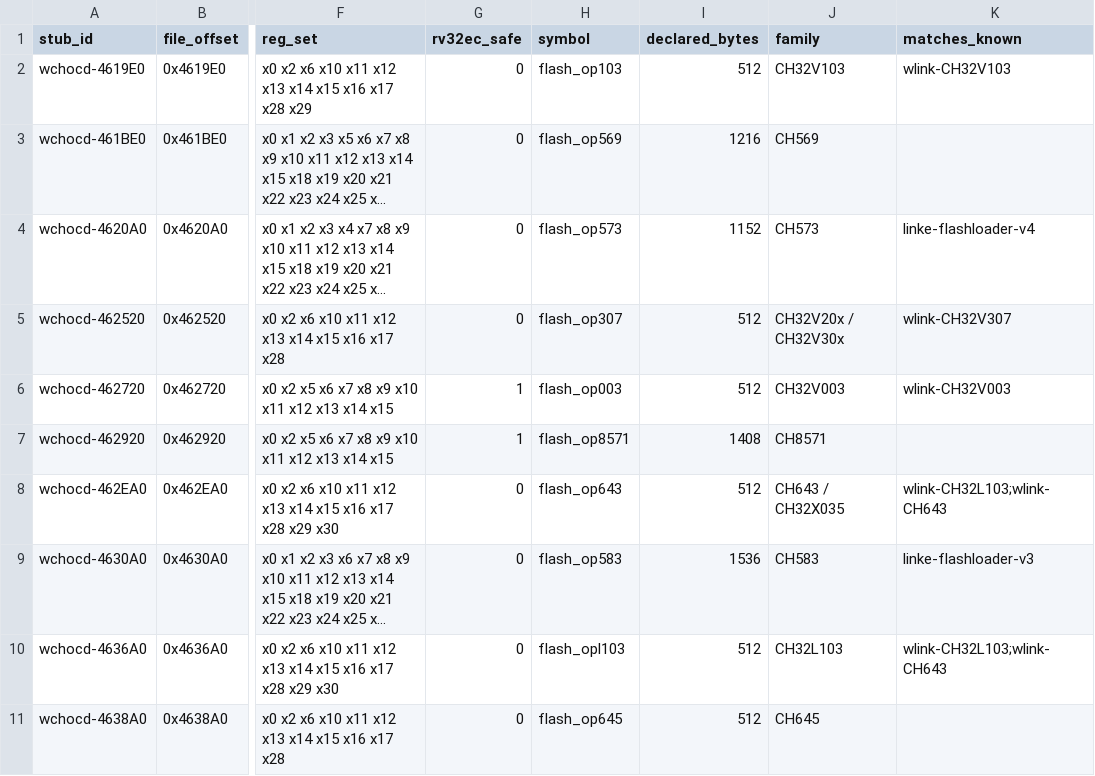
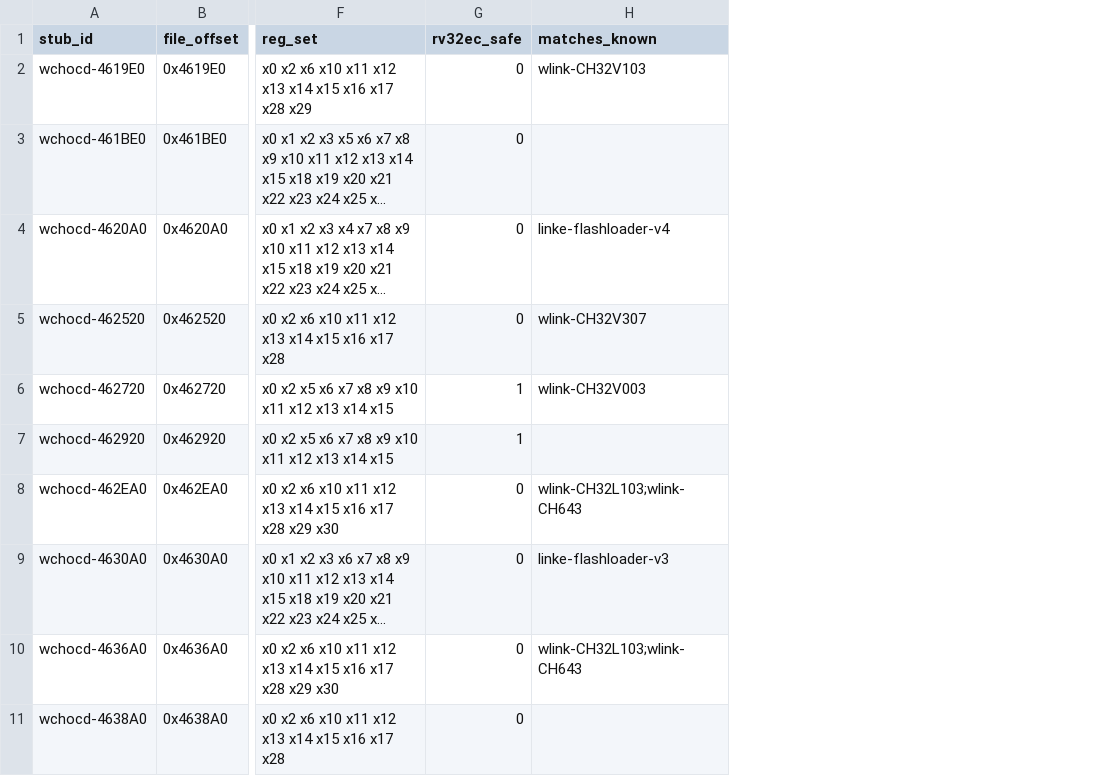
Before and after one commit to ch32-riscv-ug/wch-protocols, a CSV file: references/data/bootloader-survey/wch_openocd_loaders.csv, drawn as a sheet; only a part is shown, gaps mark what is left out; long unchanged cells end in …; the diff names each change by its address in the sheet, - before the commit and + after, or states it on an @@ line.

```diff
--- a/references/data/bootloader-survey/wch_openocd_loaders.csv
+++ b/references/data/bootloader-survey/wch_openocd_loaders.csv
-column H (symbol), rows 2-11: flash_op103 | flash_op569 | flash_op573 | flash_op307 | flash_op003 | flash_op8571 | flash_op643 | flash_op583 | flash_opl103 | flash_op645
-column I (declared_bytes), rows 2-11: 512 | 1216 | 1152 | 512 | 512 | 1408 | 512 | 1536 | 512 | 512
-column J (family), rows 2-11: CH32V103 | CH569 | CH573 | CH32V20x / CH32V30x | CH32V003 | CH8571 | CH643 / CH32X035 | CH583 | CH32L103 | CH645
```
Also changed, not shown: references/data/bootloader-survey/findings.csv, 49 other files.
